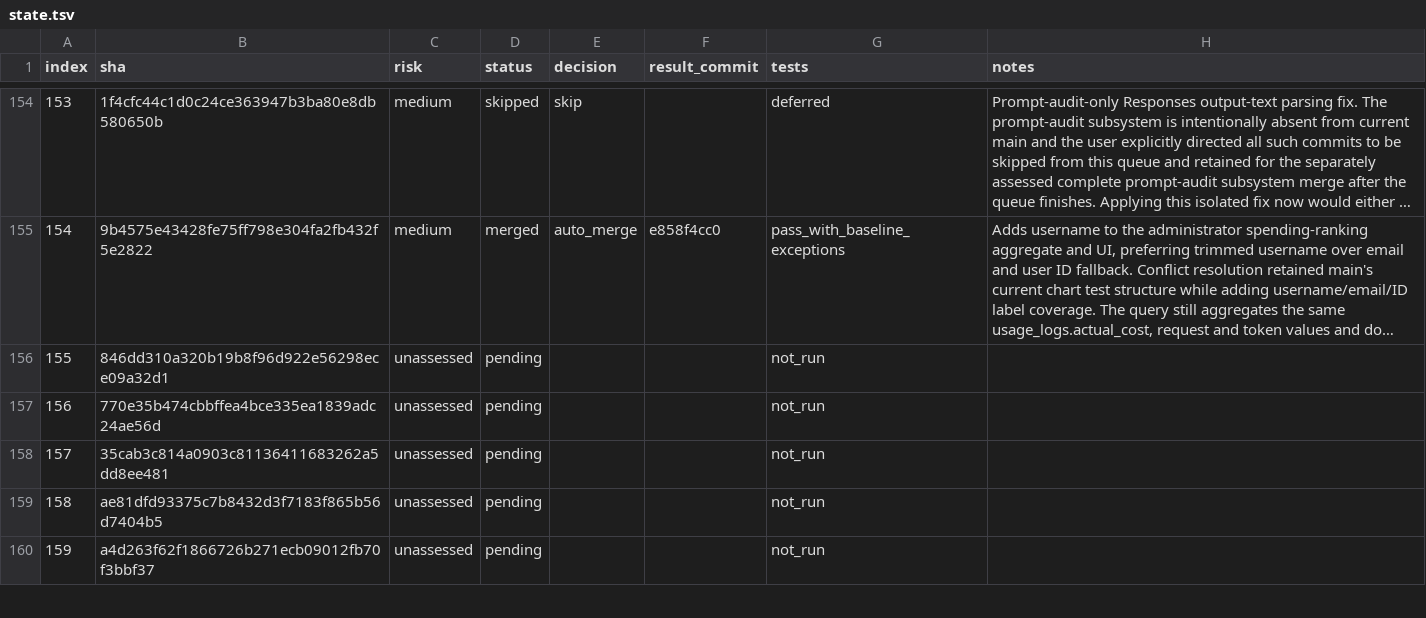
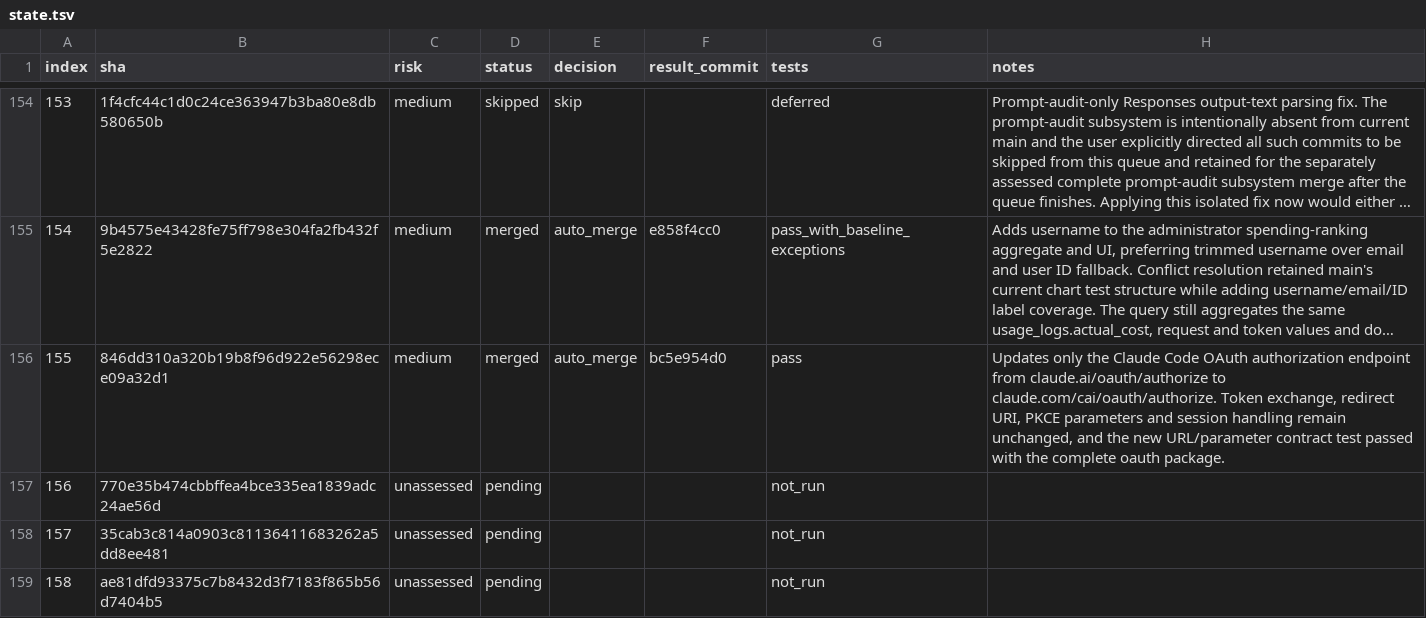
Before and after one commit to walaqi/sub2api, a TSV file: merge-state/sync-2-merge-v3/state.tsv, drawn as a sheet; only a part is shown, gaps mark what is left out; the shorter side is filled out with more unchanged rows; long unchanged cells end in …; the diff names each change by its address in the sheet, - before the commit and + after, or states it on an @@ line.

Commit message:
chore(merge): record sync commit 155

```diff
--- a/merge-state/sync-2-merge-v3/state.tsv
+++ b/merge-state/sync-2-merge-v3/state.tsv
-C156 (risk): unassessed
+C156 (risk): medium
-D156 (status): pending
+D156 (status): merged
-E156 (decision): (empty)
+E156 (decision): auto_merge
-F156 (result_commit): (empty)
+F156 (result_commit): bc5e954d0
-G156 (tests): not_run
+G156 (tests): pass
-H156 (notes): (empty)
+H156 (notes): Updates only the Claude Code OAuth authorization endpoint from claude.ai/oauth/authorize to claude.com/cai/oauth/authorize. Token exchange, redirect URI, PKCE parameters and session handling remain unchanged, and the new URL/parameter contract test passed with the complete oauth package.
```
Also changed, not shown: 1 other file.
